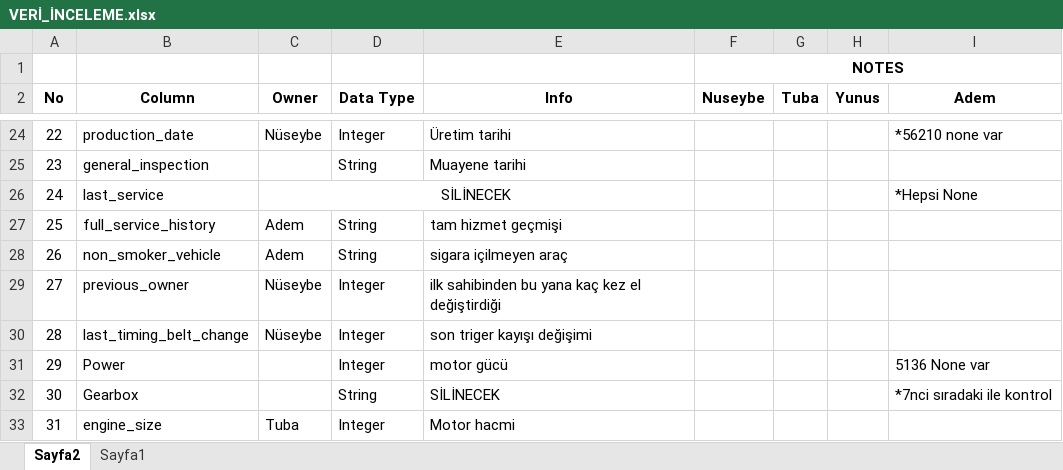
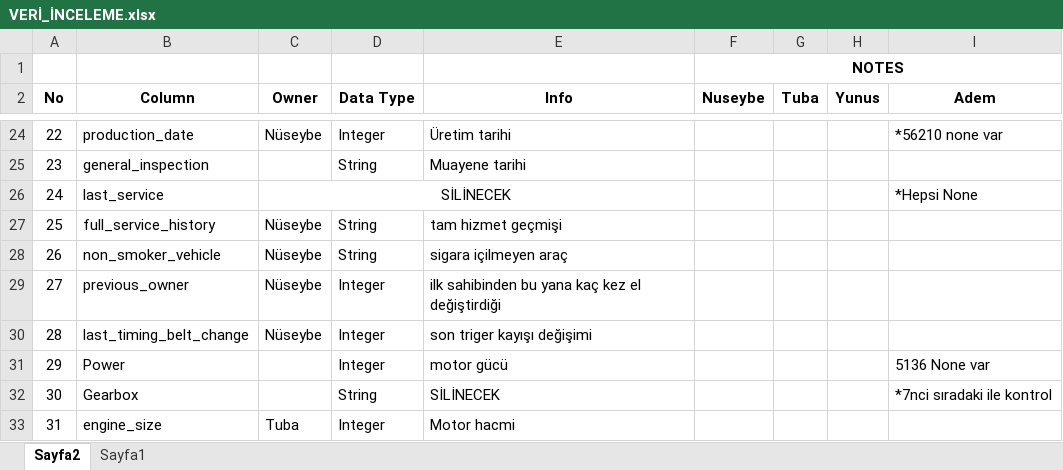
Before and after one commit to Nueseybe/Team2Project-4, an Excel workbook: VERİ_İNCELEME.xlsx, sheet Sayfa2, drawn as a sheet; only a part is shown, gaps mark what is left out; values as stored, in another font and other column widths than the file's, no borders; the diff names each change by its address in the sheet, - before the commit and + after, or states it on an @@ line.

Commit message:
Add_changes

```diff
--- a/VERİ_İNCELEME.xlsx (sheet Sayfa2)
+++ b/VERİ_İNCELEME.xlsx (sheet Sayfa2)
-C27:C28 (Owner): Adem
+C27:C28 (Owner): Nüseybe
```
